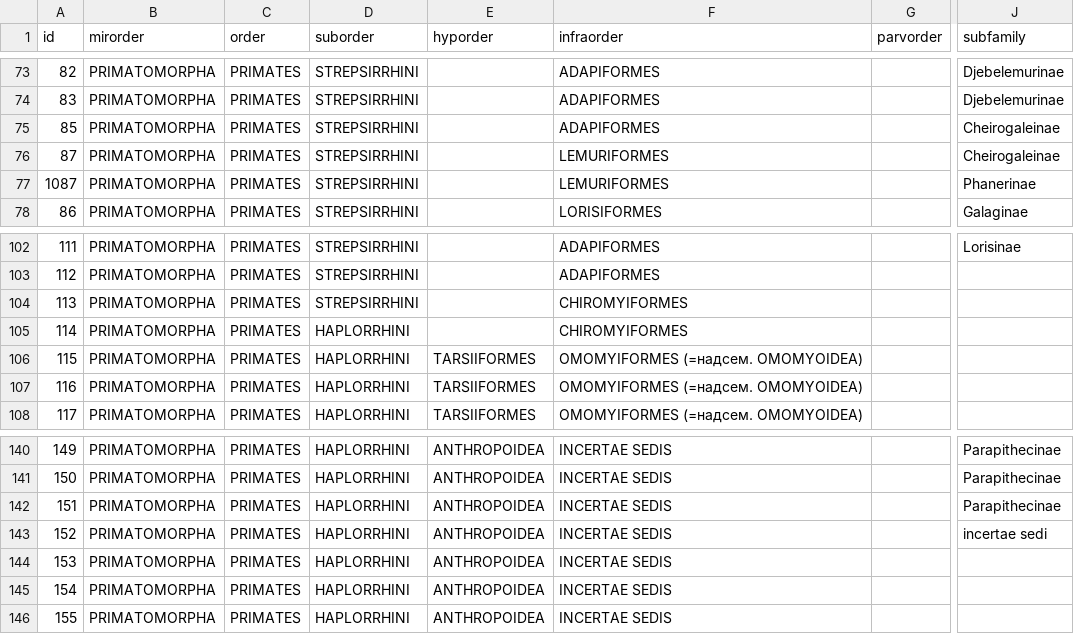
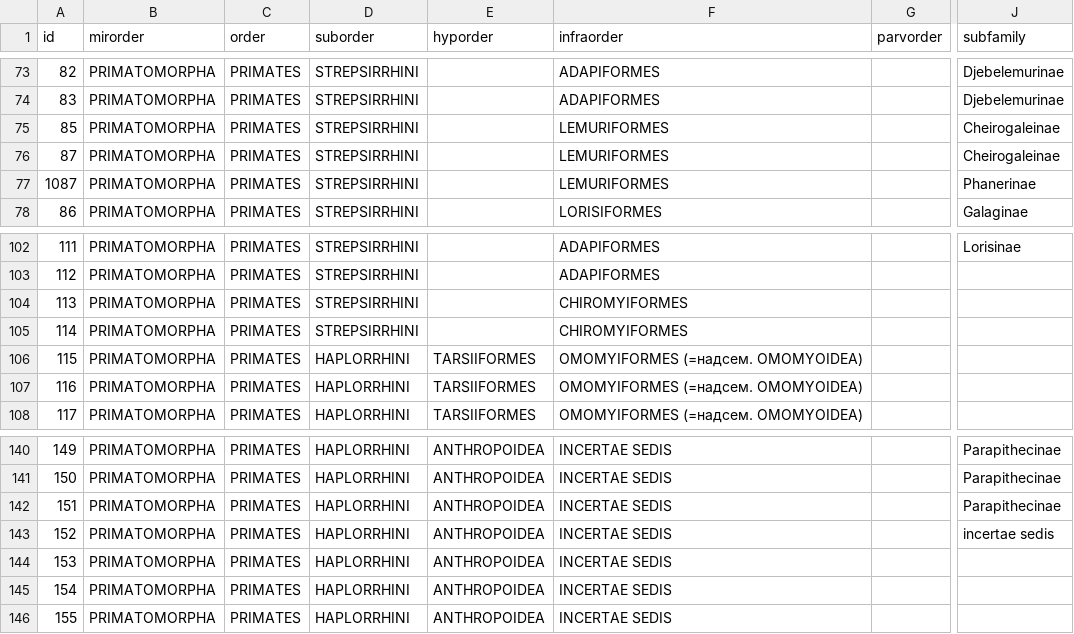
Before and after one commit to illus0r/primat, a TSV file: src/vis/Primat.tsv, drawn as a sheet; only a part is shown, gaps mark what is left out; the diff names each change by its address in the sheet, - before the commit and + after, or states it on an @@ line.

```diff
--- a/src/vis/Primat.tsv
+++ b/src/vis/Primat.tsv
-F75 (infraorder): ADAPIFORMES
+F75 (infraorder): LEMURIFORMES
-D105 (suborder): HAPLORRHINI
+D105 (suborder): STREPSIRRHINI
-J143 (subfamily): incertae sedi
+J143 (subfamily): incertae sedis
```
Also changed, not shown: 2 other files.
